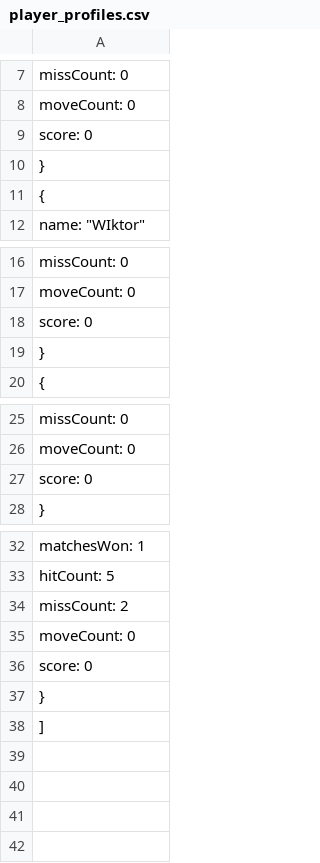
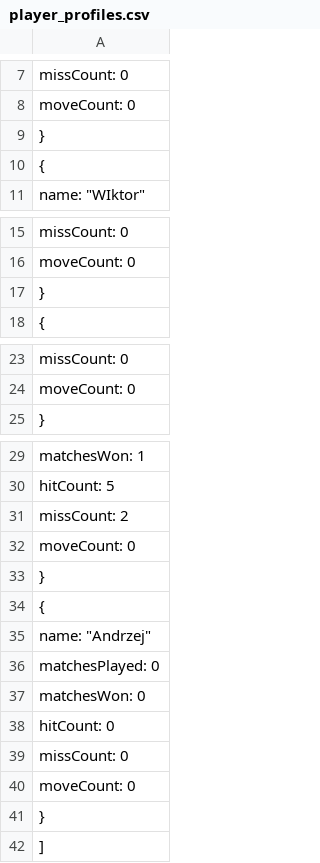
Before and after one commit to xAlexandrosx/StatkiProjektZtpJava, a CSV file: src/registrationservice/player_profiles.csv, drawn as a sheet; only a part is shown, gaps mark what is left out; removed rows and columns are numbered as before the commit, all else as after; the diff names each change by its address in the sheet, - before the commit and + after, or states it on an @@ line.

Commit message:
Hot-fixed another two errors: an issue when replaying matches, and the problem with user not being able to leave the player profile view. Nevertheless, the issue of stucked Ai matches seems to stil be a thing that needs to be taken care of.

```diff
--- a/src/registrationservice/player_profiles.csv
+++ b/src/registrationservice/player_profiles.csv
-row 9: score: 0
-row 18: score: 0
-row 27: score: 0
-A33: score: 0
+A33: }
+row 34: {
+row 35: name: "Andrzej"
+row 36: matchesPlayed: 0
+row 37: matchesWon: 0
+row 38: hitCount: 0
+row 39: missCount: 0
+row 40: moveCount: 0
```
Also changed, not shown: 1 other file.
